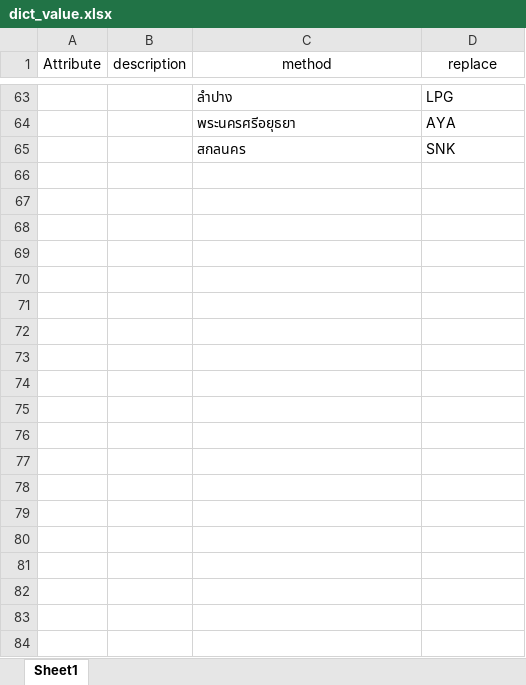
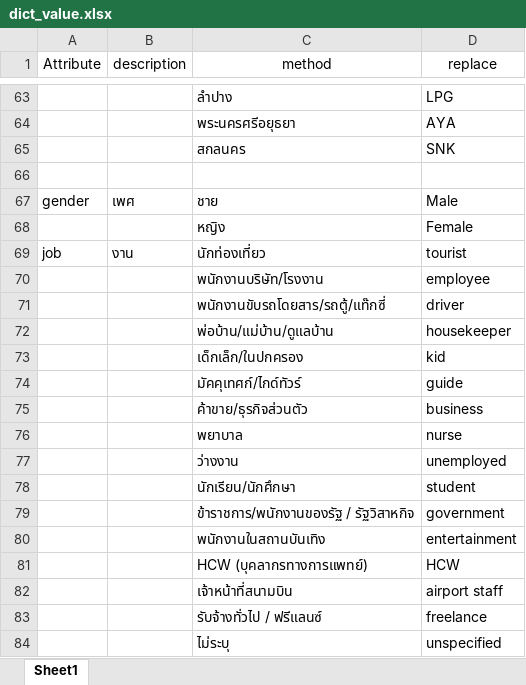
Before and after one commit to tongza331/CPE213-Project, an Excel workbook: dataset/dict_value.xlsx, sheet Sheet1, drawn as a sheet; only a part is shown, gaps mark what is left out; values as stored, in another font and other column widths than the file's, no borders; the diff covers the shown part only; the diff names each change by its address in the sheet, - before the commit and + after, or states it on an @@ line.

Commit message:
replace NA and plot line graph

```diff
--- a/dataset/dict_value.xlsx (sheet Sheet1)
+++ b/dataset/dict_value.xlsx (sheet Sheet1)
+row 66: (empty)
+row 67: gender | เพศ | ชาย | Male
+row 68:  |  | หญิง | Female
+row 69: job | งาน | นักท่องเที่ยว | tourist
+row 70:  |  | พนักงานบริษัท/โรงงาน | employee
+row 71:  |  | พนักงานขับรถโดยสาร/รถตู้/แท๊กซี่ | driver
+row 72:  |  | พ่อบ้าน/แม่บ้าน/ดูแลบ้าน | housekeeper
+row 73:  |  | เด็กเล็ก/ในปกครอง | kid
+row 74:  |  | มัคคุเทศก์/ไกด์ทัวร์ | guide
+row 75:  |  | ค้าขาย/ธุรกิจส่วนตัว | business
+row 76:  |  | พยาบาล | nurse
+row 77:  |  | ว่างงาน | unemployed
+row 78:  |  | นักเรียน/นักศึกษา | student
+row 79:  |  | ข้าราชการ/พนักงานของรัฐ / รัฐวิสาหกิจ | government
+row 80:  |  | พนักงานในสถานบันเทิง | entertainment
+row 81:  |  | HCW (บุคลากรทางการแพทย์) | HCW
+row 82:  |  | เจ้าหน้าที่สนามบิน | airport staff
+row 83:  |  | รับจ้างทั่วไป / ฟรีแลนซ์ | freelance
+row 84:  |  | ไม่ระบุ | unspecified
```
Also changed, not shown: 62 added rows elsewhere in this sheet, 6 other files.
